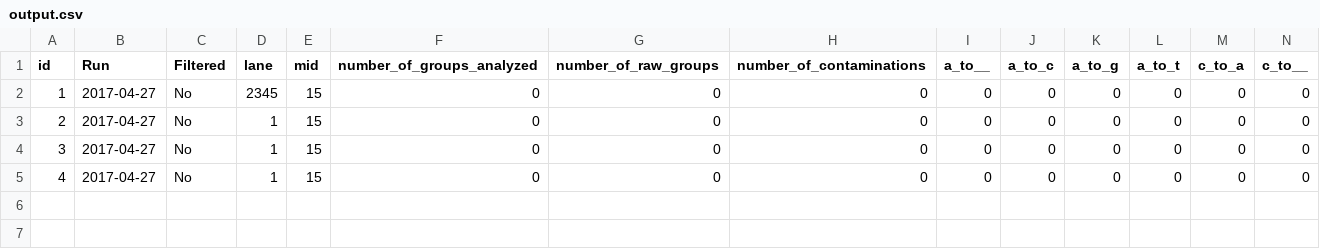
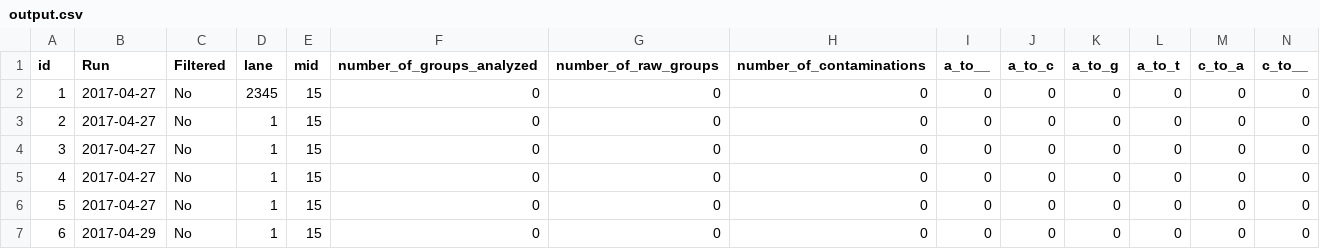
Before and after one commit to creme-caramel/directory-scanner, a CSV file: output.csv, drawn as a sheet; only a part is shown; rows hold the shown columns only; the diff names each change by its address in the sheet, - before the commit and + after, or states it on an @@ line.

```diff
--- a/output.csv
+++ b/output.csv
+row 6: 5 | 2017-04-27 | No | 1 | 15 | 0 | 0 | 0 | 0 | 0 | 0 | 0 | 0 | 0
+row 7: 6 | 2017-04-29 | No | 1 | 15 | 0 | 0 | 0 | 0 | 0 | 0 | 0 | 0 | 0
```
Also changed, not shown: 10 other files.
